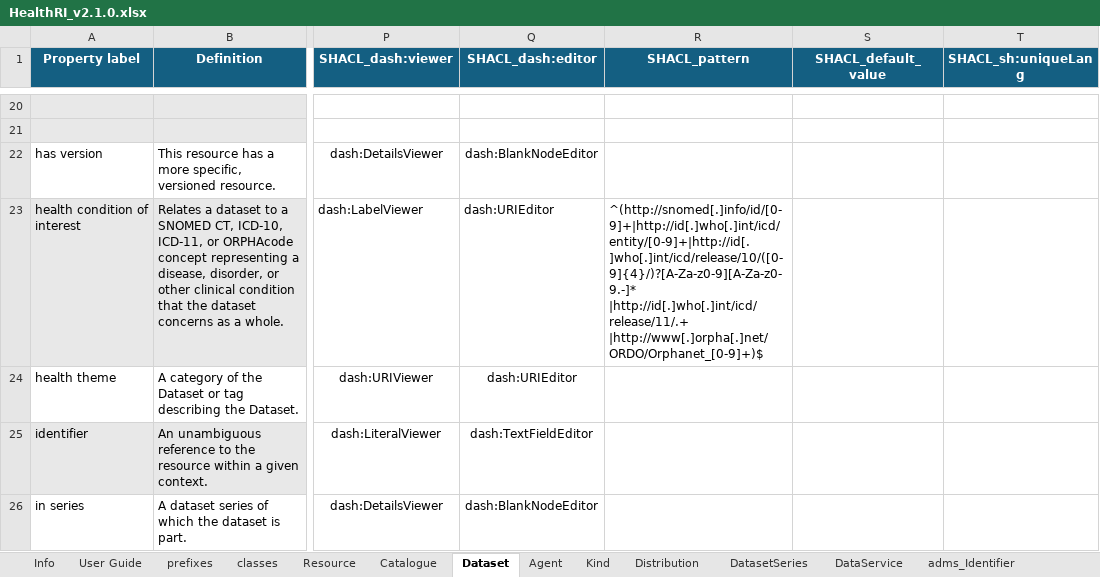
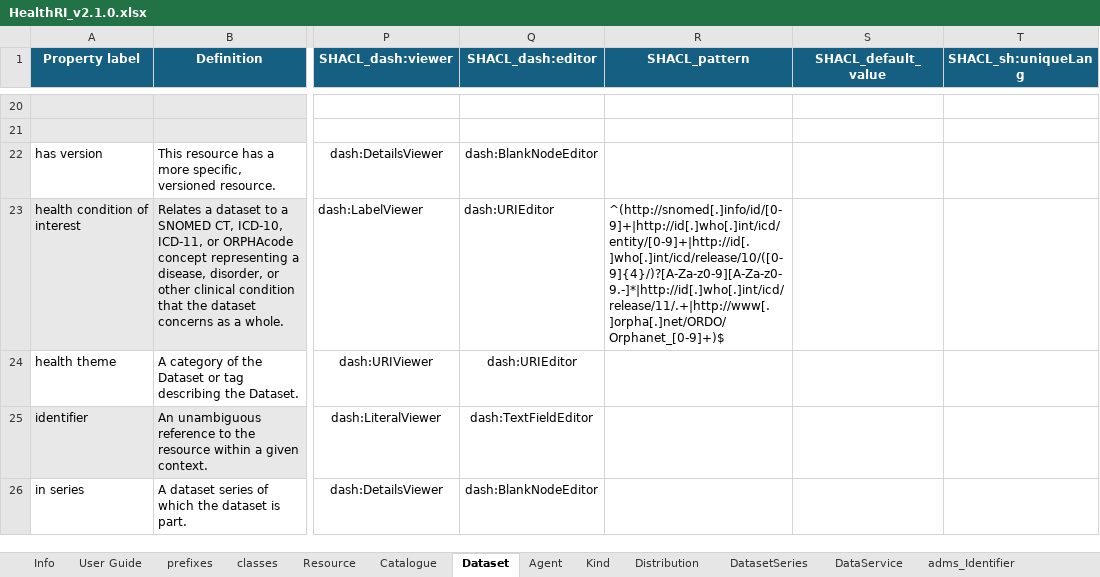
Before and after one commit to Health-RI/metadata-documentation, an Excel workbook: src/excel/HealthRI_v2.1.0.xlsx, sheet Dataset, drawn as a sheet; only a part is shown, gaps mark what is left out; values as stored, in another font and other column widths than the file's, no borders; conditional formats not drawn; the diff names each change by its address in the sheet, - before the commit and + after, or states it on an @@ line.

Commit message:
fix: correct DQV namespace and ICD regex in schema workbook

```diff
--- a/src/excel/HealthRI_v2.1.0.xlsx (sheet Dataset)
+++ b/src/excel/HealthRI_v2.1.0.xlsx (sheet Dataset)
-R23 (SHACL_pattern): ^(http://snomed[.]info/id/[0-9]+|http://id[.]who[.]int/icd/entity/[0-9]+|http://id[.]who[.]int/icd/release/10/([0-9]{4}/)?[A-Za-z0-9][A-Za-z0-9.-]* |http://id[.]who[.]int/icd/release/11/.+ |http://www[.]orpha[.]net/ORDO/Orphanet_[0-9]+)$
+R23 (SHACL_pattern): ^(http://snomed[.]info/id/[0-9]+|http://id[.]who[.]int/icd/entity/[0-9]+|http://id[.]who[.]int/icd/release/10/([0-9]{4}/)?[A-Za-z0-9][A-Za-z0-9.-]*|http://id[.]who[.]int/icd/release/11/.+|http://www[.]orpha[.]net/ORDO/Orphanet_[0-9]+)$
```
Also changed, not shown: sheet prefixes.
